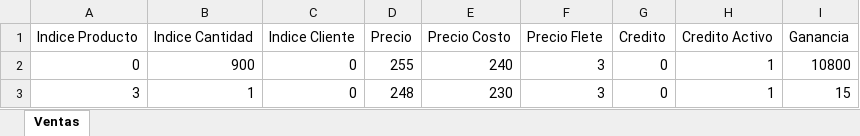
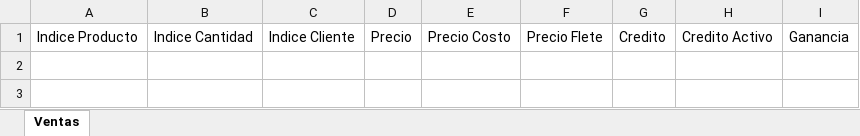
Before and after one commit to pinedahuella/Proyecto-Poo-Dist, an Excel workbook: ProyectoPooDist/excels/ventas.xlsx, sheet Ventas, drawn as a sheet; values as stored, in another font and other column widths than the file's, no borders; the diff names each change by its address in the sheet, - before the commit and + after, or states it on an @@ line.

```diff
--- a/ProyectoPooDist/excels/ventas.xlsx (sheet Ventas)
+++ b/ProyectoPooDist/excels/ventas.xlsx (sheet Ventas)
-row 2: 0 | 900 | 0 | 255 | 240 | 3 | 0 | 1 | 10800
-row 3: 3 | 1 | 0 | 248 | 230 | 3 | 0 | 1 | 15
```
Also changed, not shown: ProyectoPooDist/excels/clientes.xlsx, ProyectoPooDist/excels/creditos.xlsx, 3 other files.
